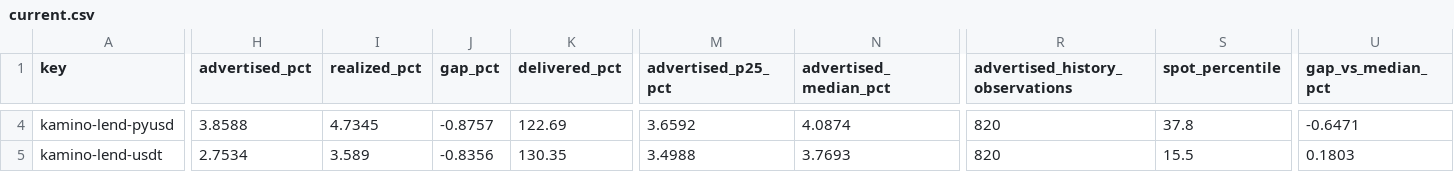
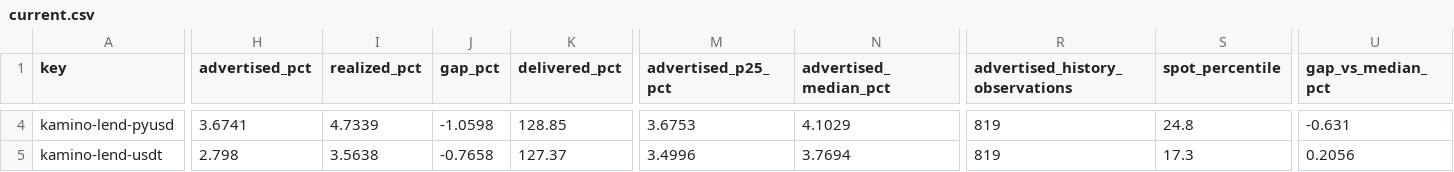
Before and after one commit to kerne-protocol/solhonesty, a CSV file: out/current.csv, drawn as a sheet; only a part is shown, gaps mark what is left out; the diff covers the shown part only; the diff names each change by its address in the sheet, - before the commit and + after, or states it on an @@ line.

```diff
--- a/out/current.csv
+++ b/out/current.csv
-H4 (advertised_pct): 3.8588
+H4 (advertised_pct): 3.6741
-I4 (realized_pct): 4.7345
+I4 (realized_pct): 4.7339
-J4 (gap_pct): -0.8757
+J4 (gap_pct): -1.0598
-K4 (delivered_pct): 122.69
+K4 (delivered_pct): 128.85
-M4 (advertised_p25_pct): 3.6592
+M4 (advertised_p25_pct): 3.6753
-N4 (advertised_median_pct): 4.0874
+N4 (advertised_median_pct): 4.1029
-R4:R5 (advertised_history_observations): 820
+R4:R5 (advertised_history_observations): 819
-S4 (spot_percentile): 37.8
+S4 (spot_percentile): 24.8
-U4 (gap_vs_median_pct): -0.6471
+U4 (gap_vs_median_pct): -0.631
-H5 (advertised_pct): 2.7534
+H5 (advertised_pct): 2.798
-I5 (realized_pct): 3.589
+I5 (realized_pct): 3.5638
-J5 (gap_pct): -0.8356
+J5 (gap_pct): -0.7658
-K5 (delivered_pct): 130.35
+K5 (delivered_pct): 127.37
-M5 (advertised_p25_pct): 3.4988
+M5 (advertised_p25_pct): 3.4996
-N5 (advertised_median_pct): 3.7693
+N5 (advertised_median_pct): 3.7694
-S5 (spot_percentile): 15.5
+S5 (spot_percentile): 17.3
-U5 (gap_vs_median_pct): 0.1803
+U5 (gap_vs_median_pct): 0.2056
```
Also changed, not shown: 138 edited cells elsewhere in this file, 3 other files.
